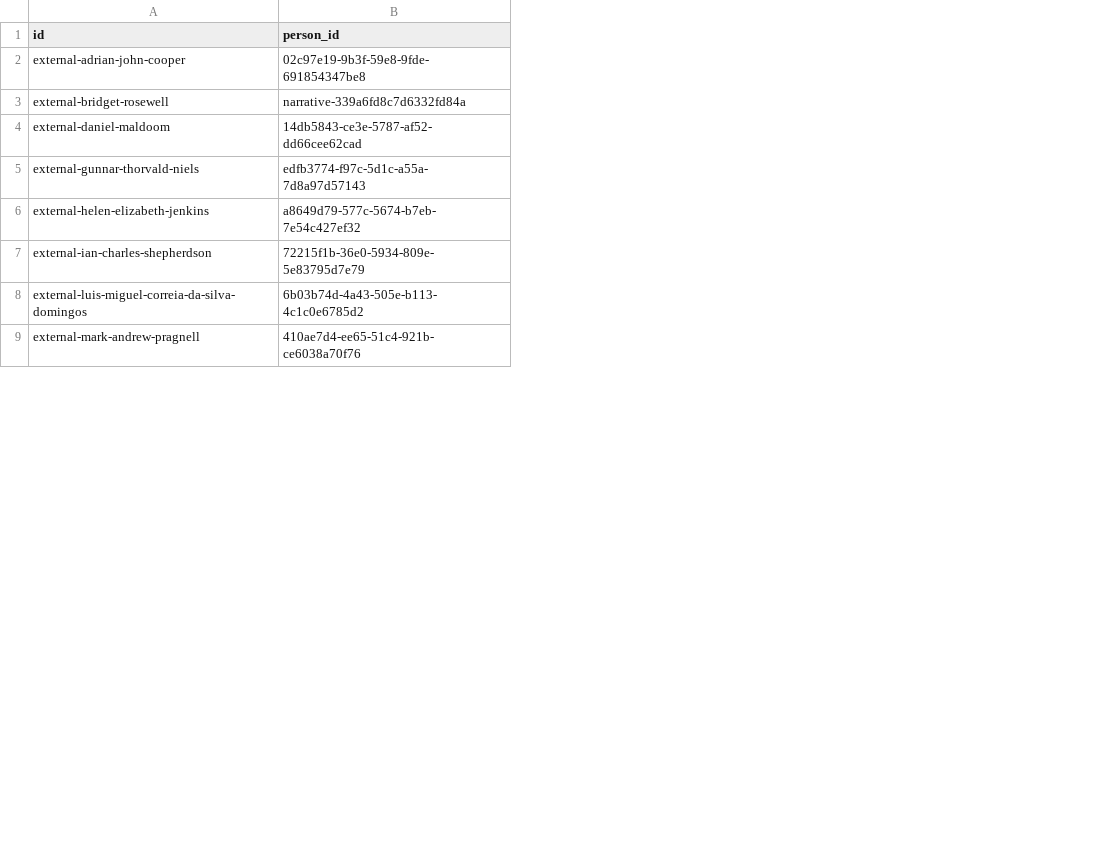
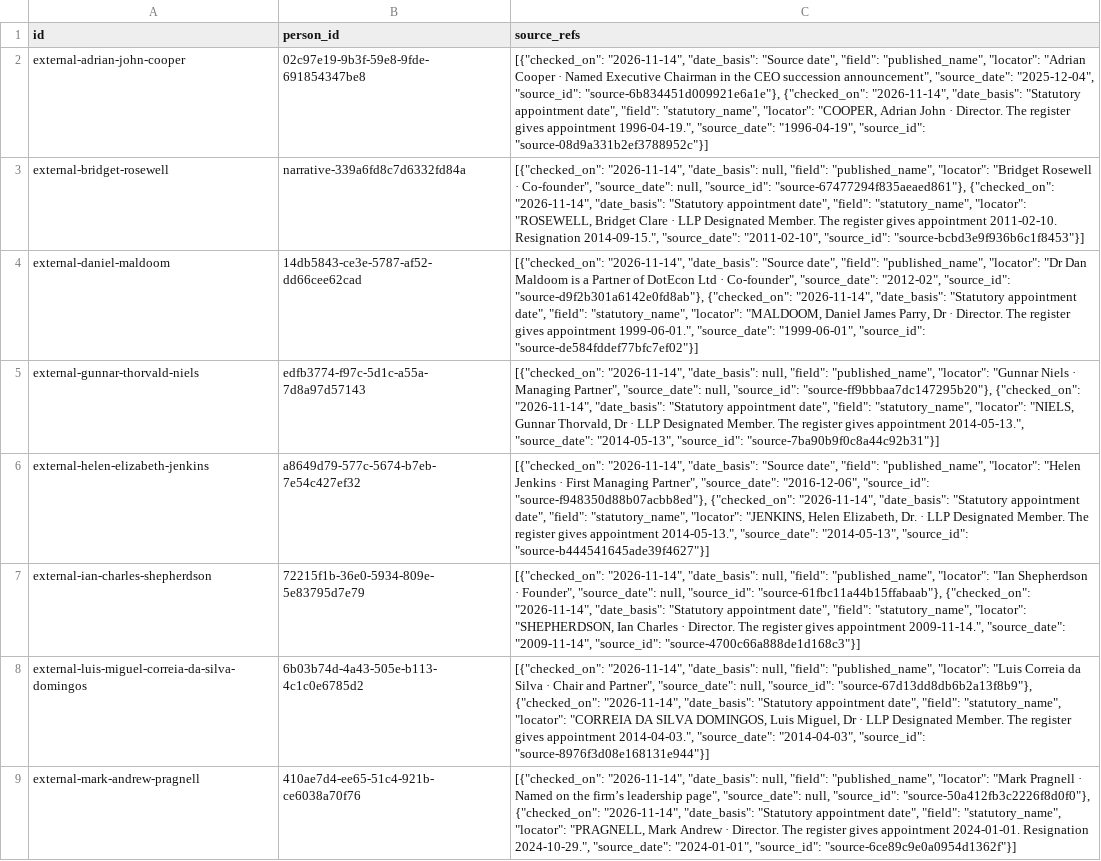
Before and after one commit to leathalobaidi/leathalobaidi.github.io, a CSV file: blog/consultancy-series/database/data/csv/people_alias_crosswalk.csv, drawn as a sheet; only a part is shown; the diff names each change by its address in the sheet, - before the commit and + after, or states it on an @@ line.

Commit message:
Publish final consultancy database provenance review

```diff
--- a/blog/consultancy-series/database/data/csv/people_alias_crosswalk.csv
+++ b/blog/consultancy-series/database/data/csv/people_alias_crosswalk.csv
+column C (source_refs), rows 2-9: [{"checked_on": "2026-11-14", "date_basis": "Source date", "field": "published_name", "locator": "Adrian Cooper · Named Executive Chairman in the CEO succession announcement", "source_date": "2025-12-04", "source_id": "source-6b834451d009921e6a1e"}, {"checked_on": "2026-11-14", "date_basis": "Statutory appointment date", "field": "statutory_name", "locator": "COOPER, Adrian John · Director. The register gives appointment 1996-04-19.", "source_date": "1996-04-19", "source_id": "source-08d9a331b2ef3788952c"}] | [{"checked_on": "2026-11-14", "date_basis": null, "field": "published_name", "locator": "Bridget Rosewell · Co-founder", "source_date": null, "source_id": "source-67477294f835aeaed861"}, {"checked_on": "2026-11-14", "date_basis": "Statutory appointment date", "field": "statutory_name", "locator": "ROSEWELL, Bridget Clare · LLP Designated Member. The register gives appointment 2011-02-10. Resignation 2014-09-15.", "source_date": "2011-02-10", "source_id": "source-bcbd3e9f936b6c1f8453"}] | [{"checked_on": "2026-11-14", "date_basis": "Source date", "field": "published_name", "locator": "Dr Dan Maldoom is a Partner of DotEcon Ltd · Co-founder", "source_date": "2012-02", "source_id": "source-d9f2b301a6142e0fd8ab"}, {"checked_on": "2026-11-14", "date_basis": "Statutory appointment date", "field": "statutory_name", "locator": "MALDOOM, Daniel James Parry, Dr · Director. The register gives appointment 1999-06-01.", "source_date": "1999-06-01", "source_id": "source-de584fddef77bfc7ef02"}] | [{"checked_on": "2026-11-14", "date_basis": null, "field": "published_name", "locator": "Gunnar Niels · Managing Partner", "source_date": null, "source_id": "source-ff9bbbaa7dc147295b20"}, {"checked_on": "2026-11-14", "date_basis": "Statutory appointment date", "field": "statutory_name", "locator": "NIELS, Gunnar Thorvald, Dr · LLP Designated Member. The register gives appointment 2014-05-13.", "source_date": "2014-05-13", "source_id": "source-7ba90b9f0c8a44c92b31"}] | [{"checked_on": "2026-11-14", "date_basis": "Source date", "field": "published_name", "locator": "Helen Jenkins · First Managing Partner", "source_date": "2016-12-06", "source_id": "source-f948350d88b07acbb8ed"}, {"checked_on": "2026-11-14", "date_basis": "Statutory appointment date", "field": "statutory_name", "locator": "JENKINS, Helen Elizabeth, Dr. · LLP Designated Member. The register gives appointment 2014-05-13.", "source_date": "2014-05-13", "source_id": "source-b444541645ade39f4627"}] | [{"checked_on": "2026-11-14", "date_basis": null, "field": "published_name", "locator": "Ian Shepherdson · Founder", "source_date": null, "source_id": "source-61fbc11a44b15ffabaab"}, {"checked_on": "2026-11-14", "date_basis": "Statutory appointment date", "field": "statutory_name", "locator": "SHEPHERDSON, Ian Charles · Director. The register gives appointment 2009-11-14.", "source_date": "2009-11-14", "source_id": "source-4700c66a888de1d168c3"}] | [{"checked_on": "2026-11-14", "date_basis": null, "field": "published_name", "locator": "Luis Correia da Silva · Chair and Partner", "source_date": null, "source_id": "source-67d13dd8db6b2a13f8b9"}, {"checked_on": "2026-11-14", "date_basis": "Statutory appointment date", "field": "statutory_name", "locator": "CORREIA DA SILVA DOMINGOS, Luis Miguel, Dr · LLP Designated Member. The register gives appointment 2014-04-03.", "source_date": "2014-04-03", "source_id": "source-8976f3d08e168131e944"}] | [{"checked_on": "2026-11-14", "date_basis": null, "field": "published_name", "locator": "Mark Pragnell · Named on the firm’s leadership page", "source_date": null, "source_id": "source-50a412fb3c2226f8d0f0"}, {"checked_on": "2026-11-14", "date_basis": "Statutory appointment date", "field": "statutory_name", "locator": "PRAGNELL, Mark Andrew · Director. The register gives appointment 2024-01-01. Resignation 2024-10-29.", "source_date": "2024-01-01", "source_id": "source-6ce89c9e0a0954d1362f"}]
```
Also changed, not shown: blog/consultancy-series/database/data/csv/affiliations.csv, blog/consultancy-series/database/data/csv/events.csv, 19 other files.
